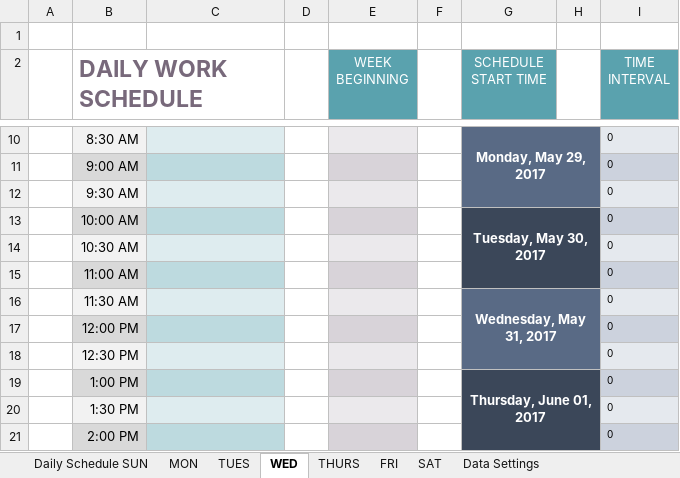
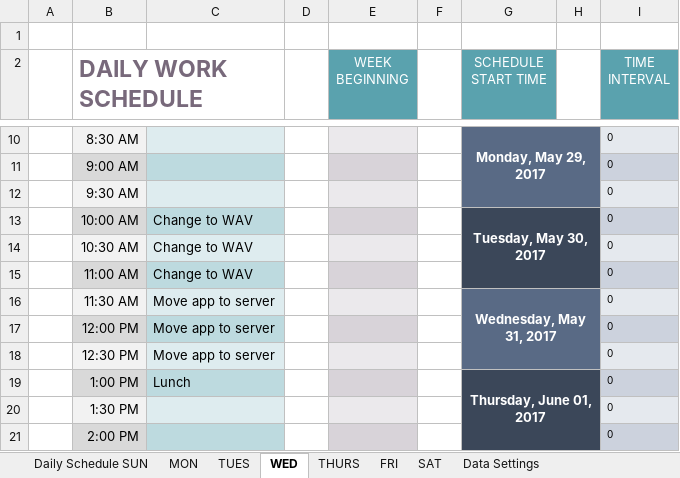
Before and after one commit to Finesomtoe/DialectApp, an Excel workbook: daily-work-schedule-template.xlsx, sheet WED, drawn as a sheet; only a part is shown, gaps mark what is left out; values as stored, in another font and other column widths than the file's, no borders; the diff names each change by its address in the sheet, - before the commit and + after, or states it on an @@ line.

Commit message:
Schedule update

```diff
--- a/daily-work-schedule-template.xlsx (sheet WED)
+++ b/daily-work-schedule-template.xlsx (sheet WED)
-C13:C15: (empty)
+C13:C15: Change to WAV
-C16:C18: (empty)
+C16:C18: Move app to server
-C19: (empty)
+C19: Lunch
```
